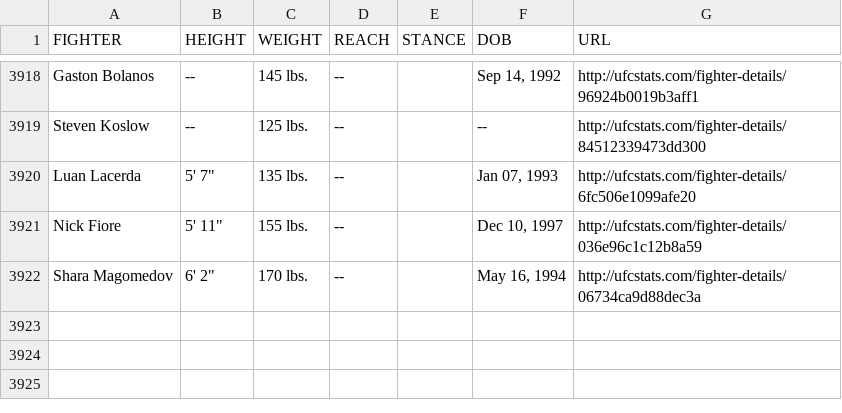
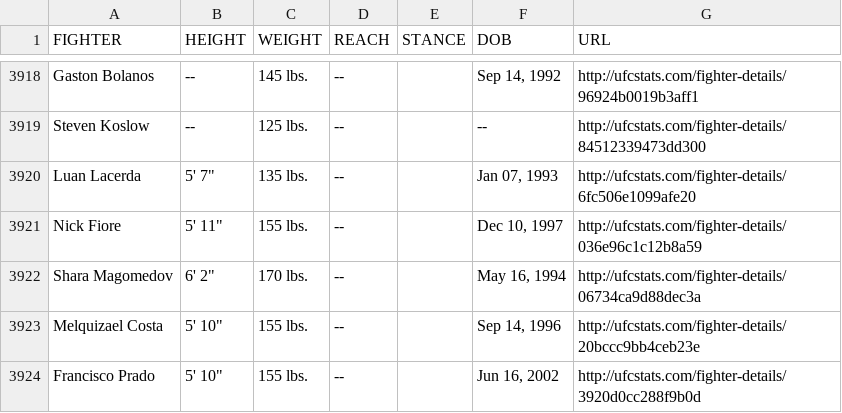
Before and after one commit to YashD5291/UFC-Stats-Scrap, a CSV file: ufc_fighter_tott.csv, drawn as a sheet; only a part is shown, gaps mark what is left out; the diff names each change by its address in the sheet, - before the commit and + after, or states it on an @@ line.

Commit message:
2023-01-10 data refresh

```diff
--- a/ufc_fighter_tott.csv
+++ b/ufc_fighter_tott.csv
+row 3923: Melquizael Costa | 5' 10" | 155 lbs. | -- |  | Sep 14, 1996 | http://ufcstats.com/fighter-details/20bccc9bb4ceb23e
+row 3924: Francisco Prado | 5' 10" | 155 lbs. | -- |  | Jun 16, 2002 | http://ufcstats.com/fighter-details/3920d0cc288f9b0d
```
Also changed, not shown: ufc_fighter_details.csv.
